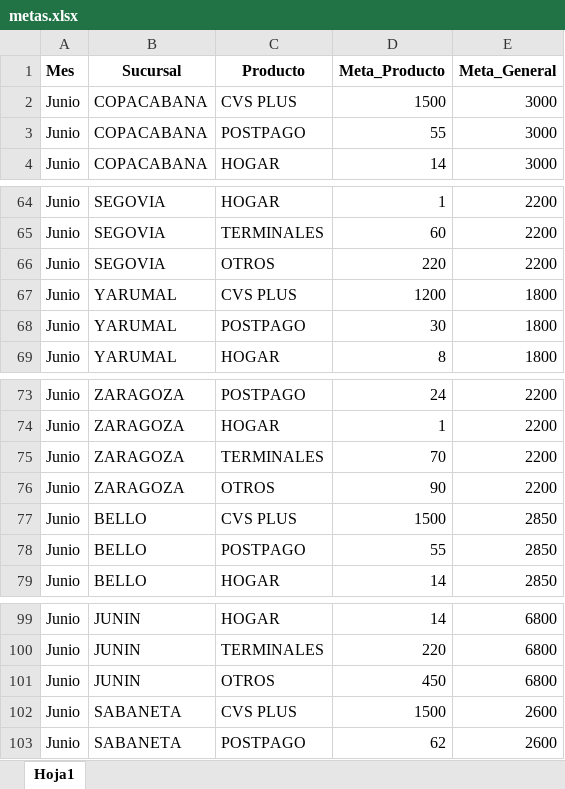
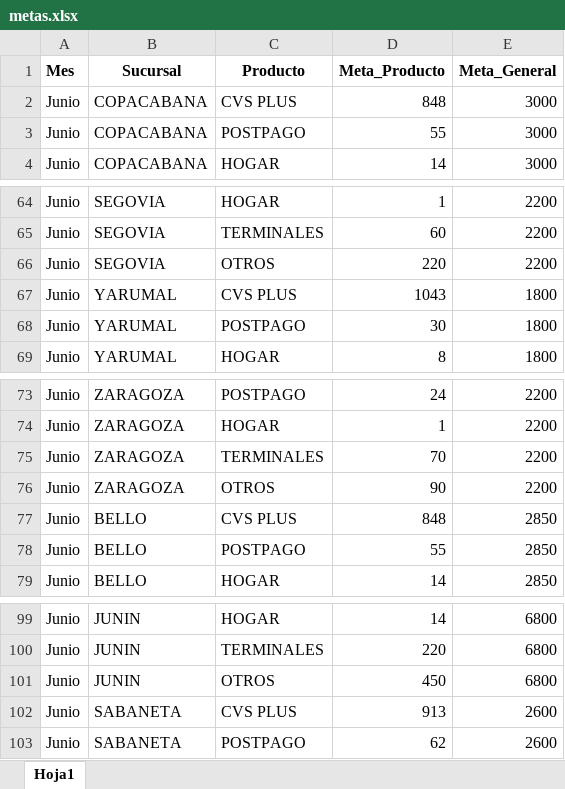
Before and after one commit to Paolam1903/juniocvs, an Excel workbook: data/metas.xlsx, sheet Hoja1, drawn as a sheet; only a part is shown, gaps mark what is left out; values as stored, in another font and other column widths than the file's, no borders; the diff covers the shown part only; the diff names each change by its address in the sheet, - before the commit and + after, or states it on an @@ line.

```diff
--- a/data/metas.xlsx (sheet Hoja1)
+++ b/data/metas.xlsx (sheet Hoja1)
-D2 (Meta_Producto): 1500
+D2 (Meta_Producto): 848
-D67 (Meta_Producto): 1200
+D67 (Meta_Producto): 1043
-D77 (Meta_Producto): 1500
+D77 (Meta_Producto): 848
-D102 (Meta_Producto): 1500
+D102 (Meta_Producto): 913
```
Also changed, not shown: 6 edited cells elsewhere in this sheet, data/historico_comisiones.xlsx, data/liquidacion_final.xlsx.
